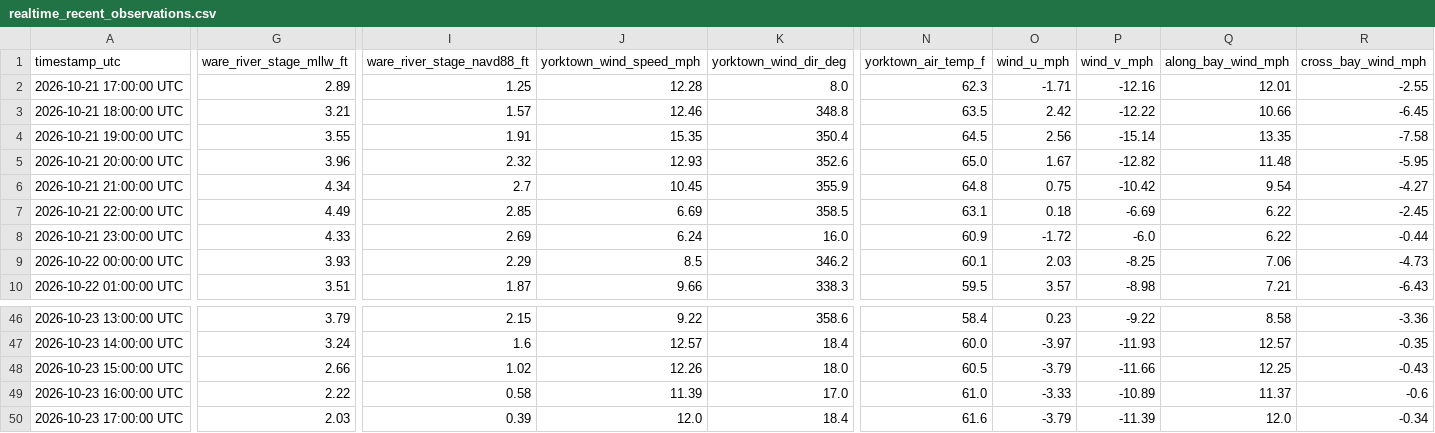
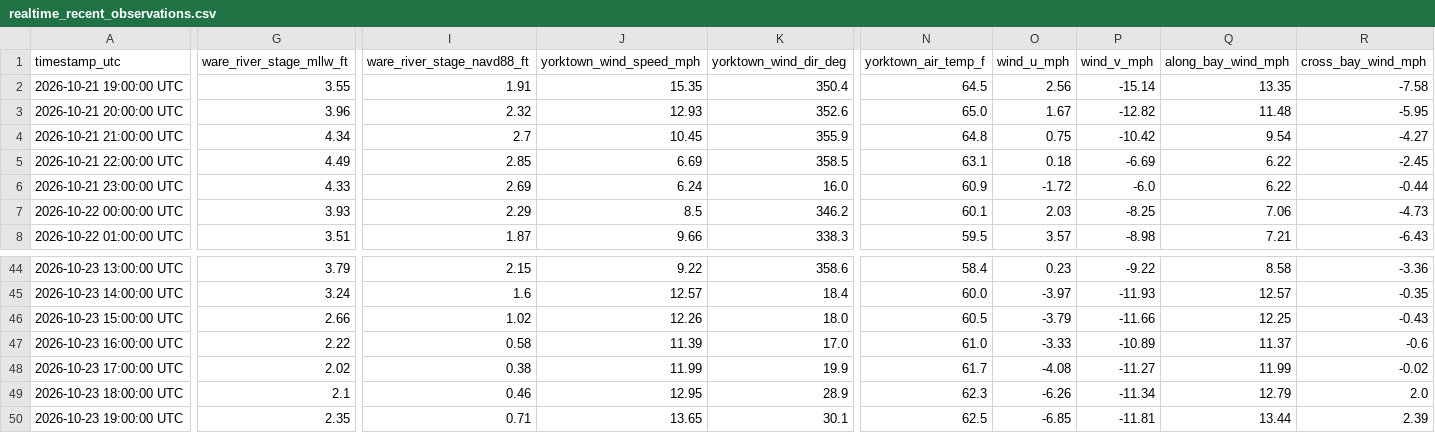
Before and after one commit to flatfoot584/mathews-flood-monitor, a CSV file: realtime_recent_observations.csv, drawn as a sheet; only a part is shown, gaps mark what is left out; removed rows and columns are numbered as before the commit, all else as after; rows hold the shown columns only; the diff covers the shown part only; the diff names each change by its address in the sheet, - before the commit and + after, or states it on an @@ line.

```diff
--- a/realtime_recent_observations.csv
+++ b/realtime_recent_observations.csv
-row 2: 2026-10-21 17:00:00 UTC | 2.89 | 1.25 | 12.28 | 8.0 | 62.3 | -1.71 | -12.16 | 12.01 | -2.55
-row 3: 2026-10-21 18:00:00 UTC | 3.21 | 1.57 | 12.46 | 348.8 | 63.5 | 2.42 | -12.22 | 10.66 | -6.45
-G48 (ware_river_stage_mllw_ft): 2.03
+G48 (ware_river_stage_mllw_ft): 2.02
-I48 (ware_river_stage_navd88_ft): 0.39
+I48 (ware_river_stage_navd88_ft): 0.38
-J48 (yorktown_wind_speed_mph): 12.0
+J48 (yorktown_wind_speed_mph): 11.99
-K48 (yorktown_wind_dir_deg): 18.4
+K48 (yorktown_wind_dir_deg): 19.9
-N48 (yorktown_air_temp_f): 61.6
+N48 (yorktown_air_temp_f): 61.7
-O48 (wind_u_mph): -3.79
+O48 (wind_u_mph): -4.08
-P48 (wind_v_mph): -11.39
+P48 (wind_v_mph): -11.27
-Q48 (along_bay_wind_mph): 12.0
+Q48 (along_bay_wind_mph): 11.99
-R48 (cross_bay_wind_mph): -0.34
+R48 (cross_bay_wind_mph): -0.02
+row 49: 2026-10-23 18:00:00 UTC | 2.1 | 0.46 | 12.95 | 28.9 | 62.3 | -6.26 | -11.34 | 12.79 | 2.0
+row 50: 2026-10-23 19:00:00 UTC | 2.35 | 0.71 | 13.65 | 30.1 | 62.5 | -6.85 | -11.81 | 13.44 | 2.39
```
Also changed, not shown: 10 edited cells elsewhere in this file, forecast_48h.csv, issued_forecast_archive.csv, 11 other files.
